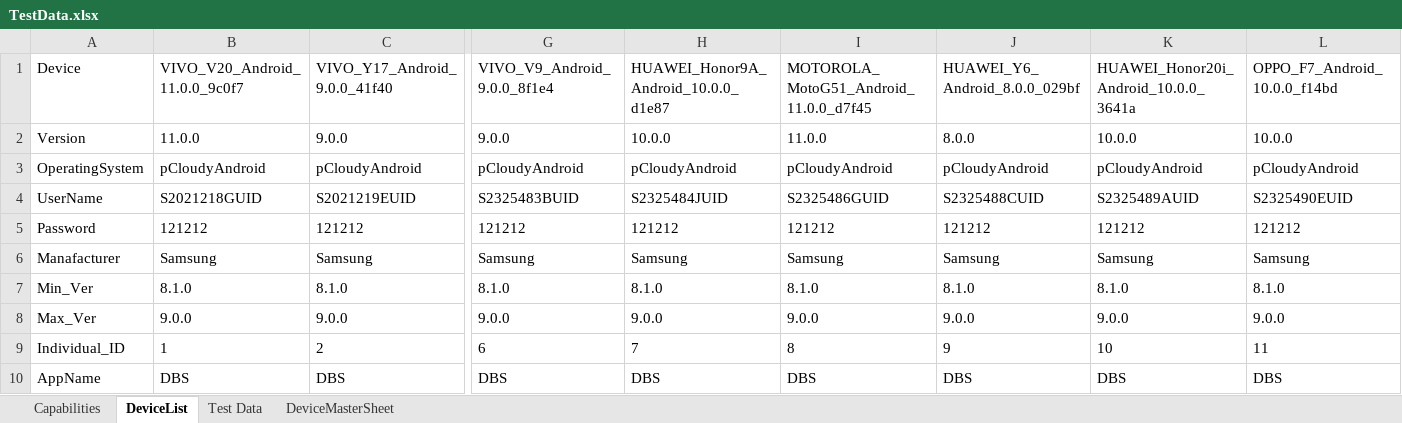
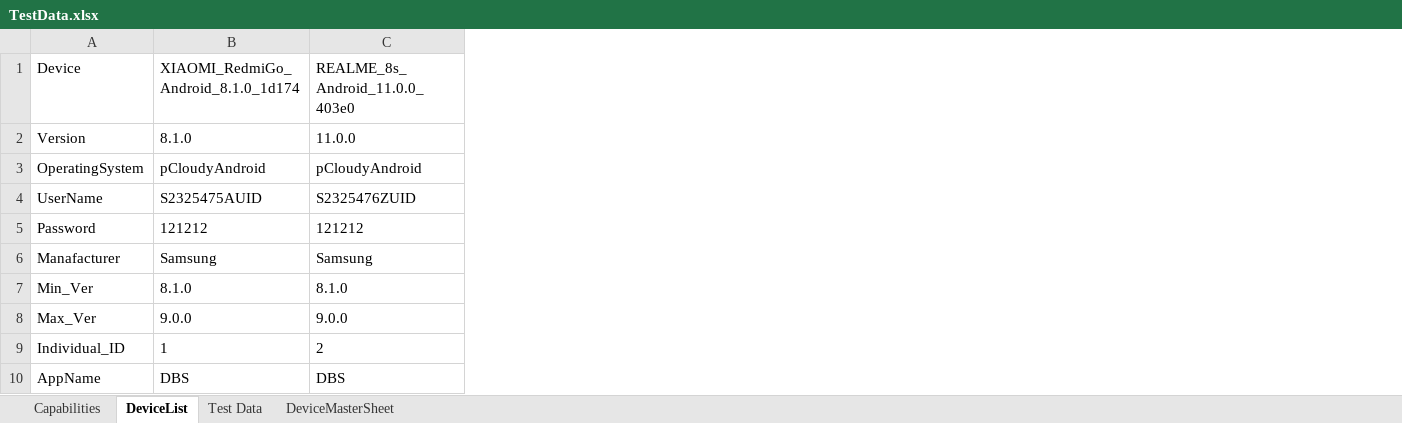
Before and after one commit to CresTechGlobalPractice/DBS_Automation, an Excel workbook: ExecutionTestData/5/TestData.xlsx, sheet DeviceList, drawn as a sheet; only a part is shown, gaps mark what is left out; values as stored, in another font and other column widths than the file's, no borders; the diff covers the shown part only; the diff names each change by its address in the sheet, - before the commit and + after, or states it on an @@ line.

```diff
--- a/ExecutionTestData/5/TestData.xlsx (sheet DeviceList)
+++ b/ExecutionTestData/5/TestData.xlsx (sheet DeviceList)
-column G, rows 1-10: VIVO_V9_Android_9.0.0_8f1e4 | 9.0.0 | pCloudyAndroid | S2325483BUID | 121212 | Samsung | 8.1.0 | 9.0.0 | 6 | DBS
-column H, rows 1-10: HUAWEI_Honor9A_Android_10.0.0_d1e87 | 10.0.0 | pCloudyAndroid | S2325484JUID | 121212 | Samsung | 8.1.0 | 9.0.0 | 7 | DBS
-column I, rows 1-10: MOTOROLA_MotoG51_Android_11.0.0_d7f45 | 11.0.0 | pCloudyAndroid | S2325486GUID | 121212 | Samsung | 8.1.0 | 9.0.0 | 8 | DBS
-column J, rows 1-10: HUAWEI_Y6_Android_8.0.0_029bf | 8.0.0 | pCloudyAndroid | S2325488CUID | 121212 | Samsung | 8.1.0 | 9.0.0 | 9 | DBS
-column K, rows 1-10: HUAWEI_Honor20i_Android_10.0.0_3641a | 10.0.0 | pCloudyAndroid | S2325489AUID | 121212 | Samsung | 8.1.0 | 9.0.0 | 10 | DBS
-column L, rows 1-10: OPPO_F7_Android_10.0.0_f14bd | 10.0.0 | pCloudyAndroid | S2325490EUID | 121212 | Samsung | 8.1.0 | 9.0.0 | 11 | DBS
-B1: VIVO_V20_Android_11.0.0_9c0f7
+B1: XIAOMI_RedmiGo_Android_8.1.0_1d174
-C1: VIVO_Y17_Android_9.0.0_41f40
+C1: REALME_8s_Android_11.0.0_403e0
-B2: 11.0.0
+B2: 8.1.0
-C2: 9.0.0
+C2: 11.0.0
-B4: S2021218GUID
+B4: S2325475AUID
-C4: S2021219EUID
+C4: S2325476ZUID
```
Also changed, not shown: 8 edited cells elsewhere in this sheet, sheet Capabilities, ExecutionTestData/1/TestData.xlsx, ExecutionTestData/3/TestData.xlsx, 11 other files.
